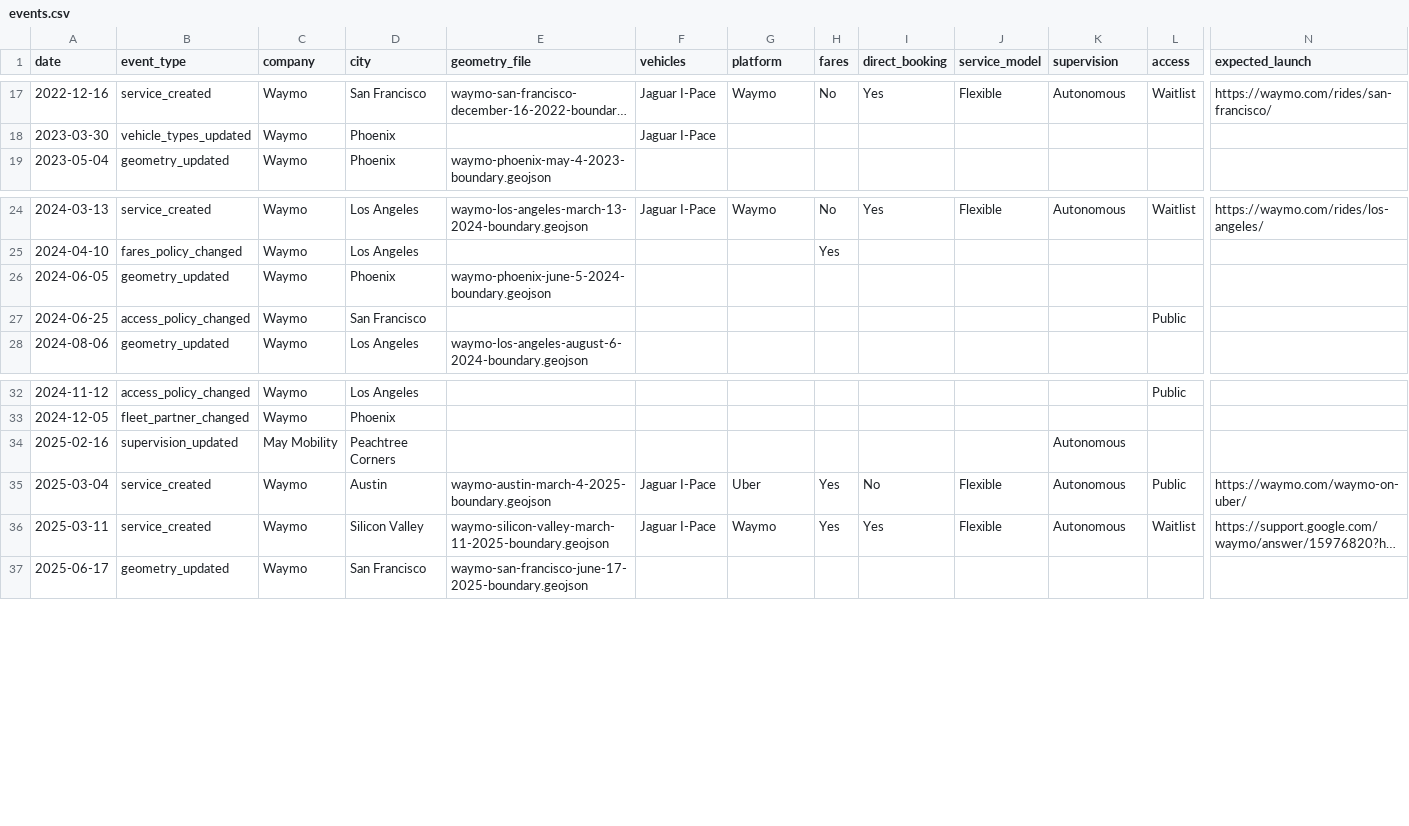
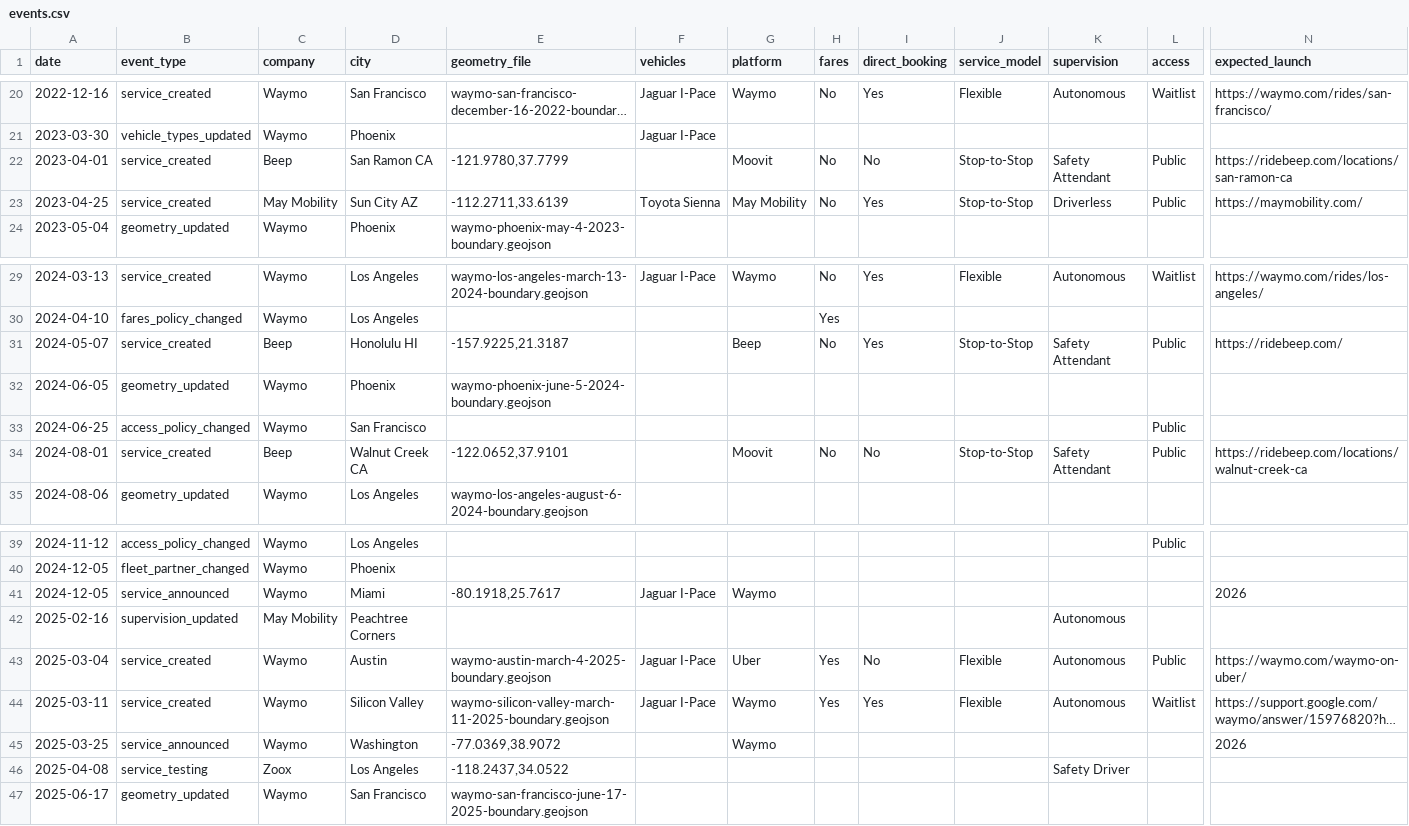
Before and after one commit to jacksonlester/av-map-data, a CSV file: events.csv, drawn as a sheet; only a part is shown, gaps mark what is left out; long unchanged cells end in …; rows hold the shown columns only; the diff covers the shown part only; the diff names each change by its address in the sheet, - before the commit and + after, or states it on an @@ line.

Commit message:
Add 15 US passenger AV services
- Added 7 new operating services (4 Beep shuttle services, 3 May Mobility services)
- Added 6 Waymo announced/testing services (Miami, DC, Dallas, Nashville, NYC, Seattle, Denver)
- Added 1 Zoox LA testing service
- All entries include point location coordinates for services without service area boundaries

```diff
--- a/events.csv
+++ b/events.csv
+row 22: 2023-04-01 | service_created | Beep | San Ramon CA | -121.9780,37.7799 |  | Moovit | No | No | Stop-to-Stop | Safety Attendant | Public | https://ridebeep.com/locations/san-ramon-ca
+row 23: 2023-04-25 | service_created | May Mobility | Sun City AZ | -112.2711,33.6139 | Toyota Sienna | May Mobility | No | Yes | Stop-to-Stop | Driverless | Public | https://maymobility.com/
+row 31: 2024-05-07 | service_created | Beep | Honolulu HI | -157.9225,21.3187 |  | Beep | No | Yes | Stop-to-Stop | Safety Attendant | Public | https://ridebeep.com/
+row 34: 2024-08-01 | service_created | Beep | Walnut Creek CA | -122.0652,37.9101 |  | Moovit | No | No | Stop-to-Stop | Safety Attendant | Public | https://ridebeep.com/locations/walnut-creek-ca
+row 41: 2024-12-05 | service_announced | Waymo | Miami | -80.1918,25.7617 | Jaguar I-Pace | Waymo |  |  |  |  |  | 2026
+row 45: 2025-03-25 | service_announced | Waymo | Washington | -77.0369,38.9072 |  | Waymo |  |  |  |  |  | 2026
+row 46: 2025-04-08 | service_testing | Zoox | Los Angeles | -118.2437,34.0522 |  |  |  |  |  | Safety Driver
```
Also changed, not shown: 8 added rows elsewhere in this file.
